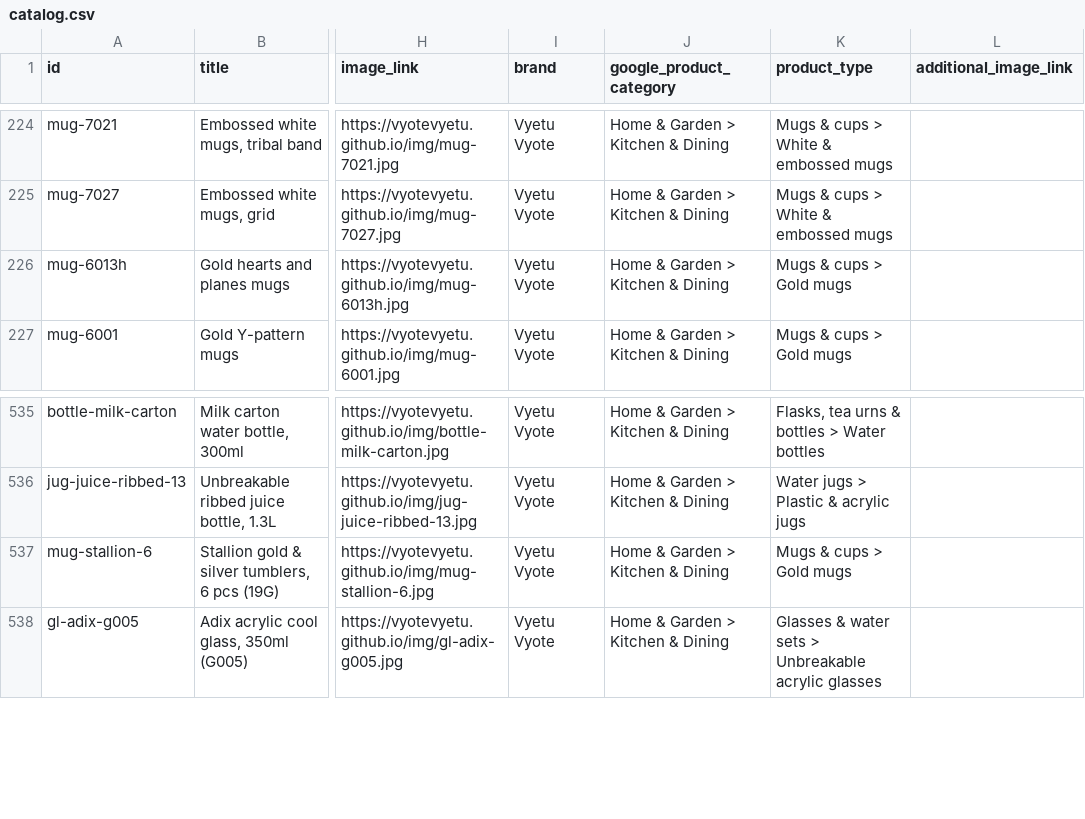
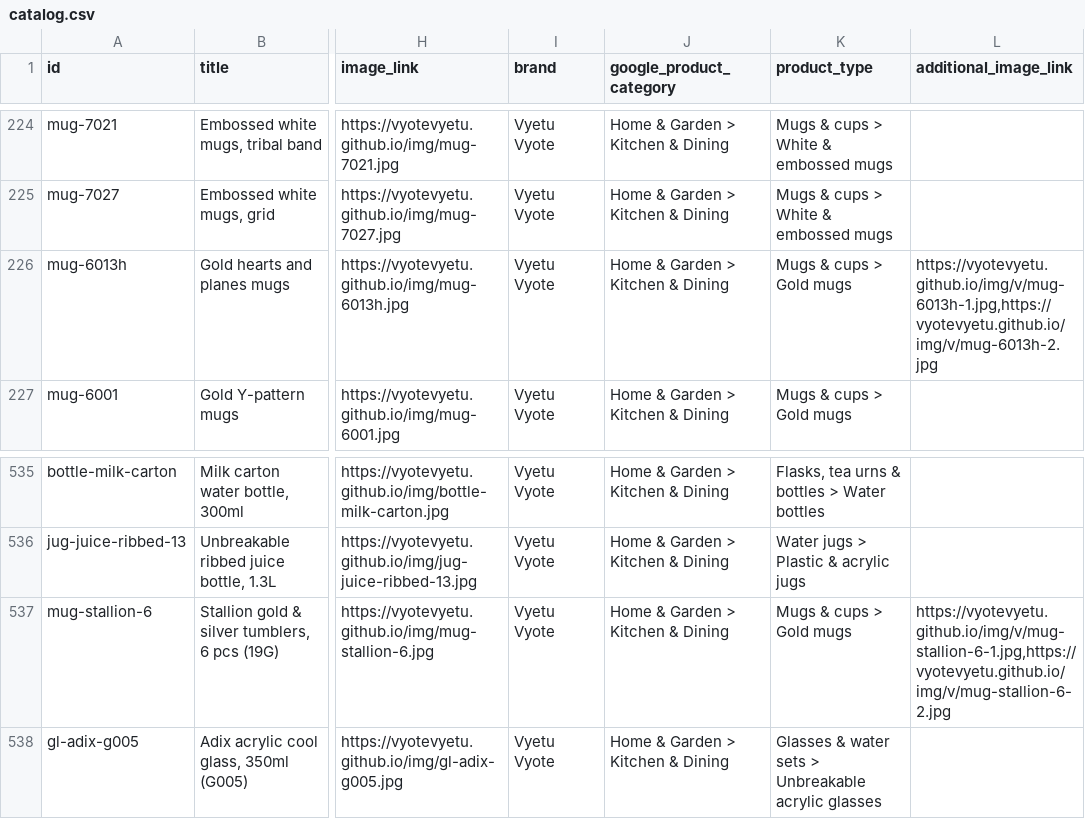
Before and after one commit to Vyotevyetu/vyotevyetu.github.io, a CSV file: catalog.csv, drawn as a sheet; only a part is shown, gaps mark what is left out; the diff names each change by its address in the sheet, - before the commit and + after, or states it on an @@ line.

```diff
--- a/catalog.csv
+++ b/catalog.csv
-L226 (additional_image_link): (empty)
+L226 (additional_image_link): https://vyotevyetu.github.io/img/v/mug-6013h-1.jpg,https://vyotevyetu.github.io/img/v/mug-6013h-2.jpg
-L537 (additional_image_link): (empty)
+L537 (additional_image_link): https://vyotevyetu.github.io/img/v/mug-stallion-6-1.jpg,https://vyotevyetu.github.io/img/v/mug-stallion-6-2.jpg
```
Also changed, not shown: 9 other files.
